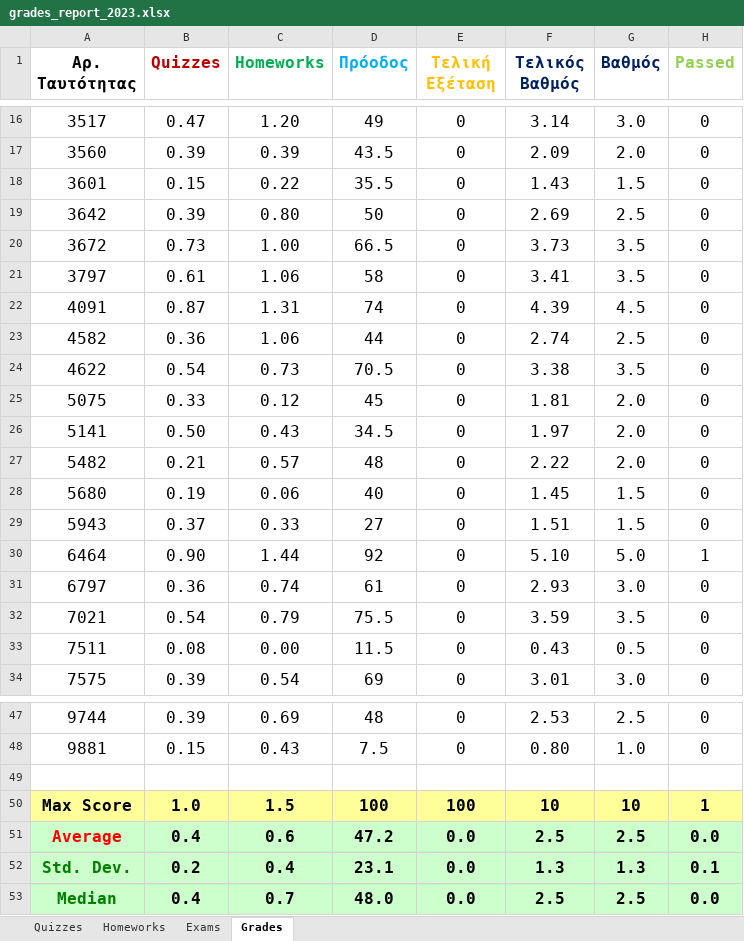
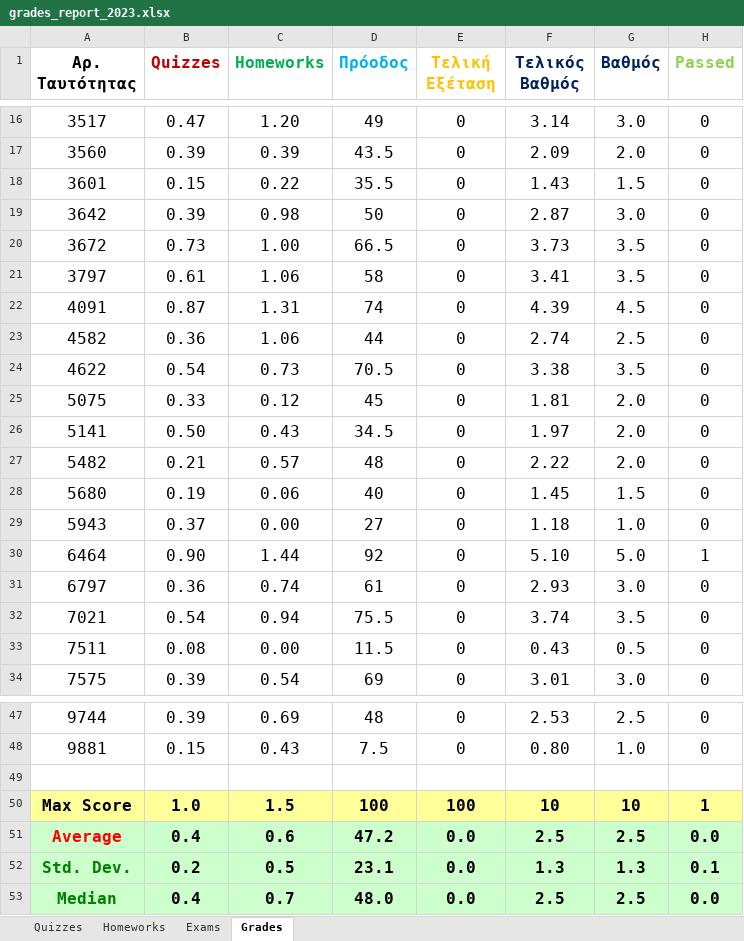
Before and after one commit to ptohos/ptohos.github.io, an Excel workbook: phy140/Grades/grades_report_2023.xlsx, sheet Grades, drawn as a sheet; only a part is shown, gaps mark what is left out; values as stored, in another font and other column widths than the file's, no borders; the diff names each change by its address in the sheet, - before the commit and + after, or states it on an @@ line.

Commit message:
grades

```diff
--- a/phy140/Grades/grades_report_2023.xlsx (sheet Grades)
+++ b/phy140/Grades/grades_report_2023.xlsx (sheet Grades)
-C19 (Homeworks): 0.80
+C19 (Homeworks): 0.98
-F19 (Τελικός Βαθμός): 2.69
+F19 (Τελικός Βαθμός): 2.87
-G19 (Βαθμός): 2.5
+G19 (Βαθμός): 3.0
-C29 (Homeworks): 0.33
+C29 (Homeworks): 0.00
-F29 (Τελικός Βαθμός): 1.51
+F29 (Τελικός Βαθμός): 1.18
-G29 (Βαθμός): 1.5
+G29 (Βαθμός): 1.0
-C32 (Homeworks): 0.79
+C32 (Homeworks): 0.94
-F32 (Τελικός Βαθμός): 3.59
+F32 (Τελικός Βαθμός): 3.74
-C52 (Homeworks): 0.4
+C52 (Homeworks): 0.5
```
Also changed, not shown: sheet Homeworks.
